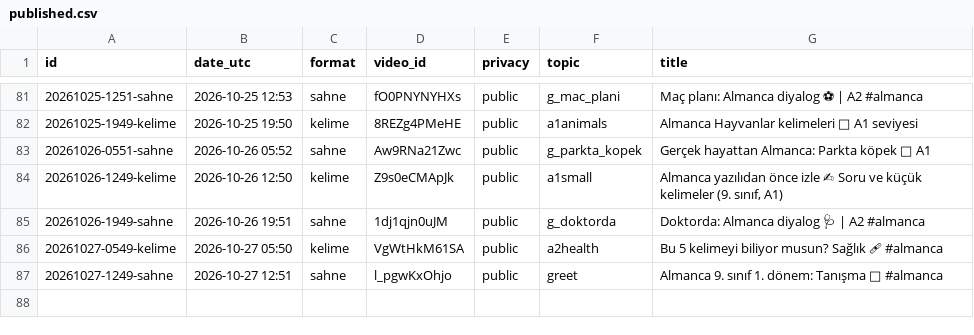
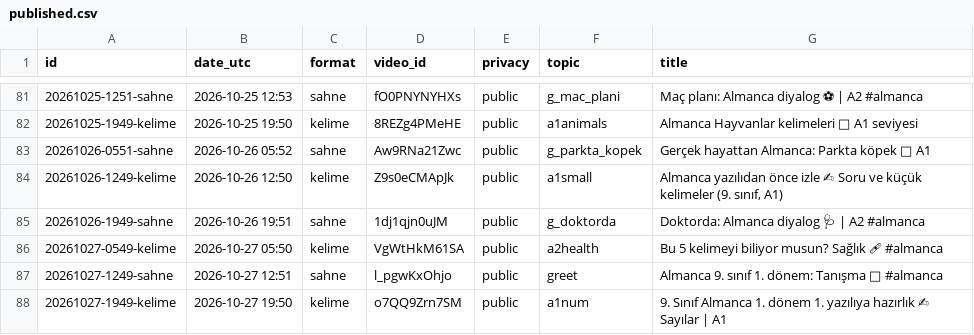
Before and after one commit to olgunkadirgulhan/fenek-shorts, a CSV file: published.csv, drawn as a sheet; only a part is shown, gaps mark what is left out; the diff names each change by its address in the sheet, - before the commit and + after, or states it on an @@ line.

Commit message:
video: 2026-10-27-1950

```diff
--- a/published.csv
+++ b/published.csv
+row 88: 20261027-1949-kelime | 2026-10-27 19:50 | kelime | o7QQ9Zrn7SM | public | a1num | 9. Sınıf Almanca 1. dönem 1. yazılıya hazırlık ✍ Sayılar | A1
```
Also changed, not shown: 1 other file.
